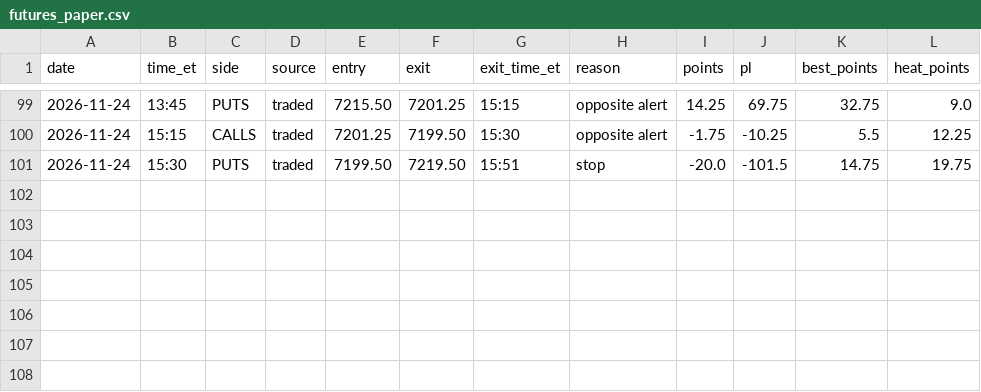
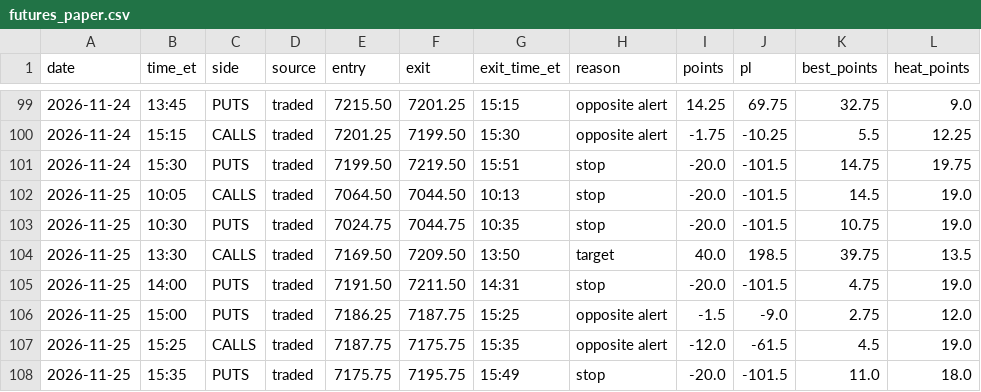
Before and after one commit to thetrinmillenia/belle-backtest, a CSV file: results/futures_paper.csv, drawn as a sheet; only a part is shown, gaps mark what is left out.

Commit message:
Futures paper results

```diff
--- a/results/futures_paper.csv
+++ b/results/futures_paper.csv
@@ -101 +101,8 @@ date,time_et,side,source,entry,exit,exit_time_et,reason,points,pl,best_points,he
 2026-11-24,15:30,PUTS,traded,7199.50,7219.50,15:51,stop,-20.0,-101.5,14.75,19.75
+2026-11-25,10:05,CALLS,traded,7064.50,7044.50,10:13,stop,-20.0,-101.5,14.5,19.0
+2026-11-25,10:30,PUTS,traded,7024.75,7044.75,10:35,stop,-20.0,-101.5,10.75,19.0
+2026-11-25,13:30,CALLS,traded,7169.50,7209.50,13:50,target,40.0,198.5,39.75,13.5
+2026-11-25,14:00,PUTS,traded,7191.50,7211.50,14:31,stop,-20.0,-101.5,4.75,19.0
+2026-11-25,15:00,PUTS,traded,7186.25,7187.75,15:25,opposite alert,-1.5,-9.0,2.75,12.0
+2026-11-25,15:25,CALLS,traded,7187.75,7175.75,15:35,opposite alert,-12.0,-61.5,4.5,19.0
+2026-11-25,15:35,PUTS,traded,7175.75,7195.75,15:49,stop,-20.0,-101.5,11.0,18.0
```
